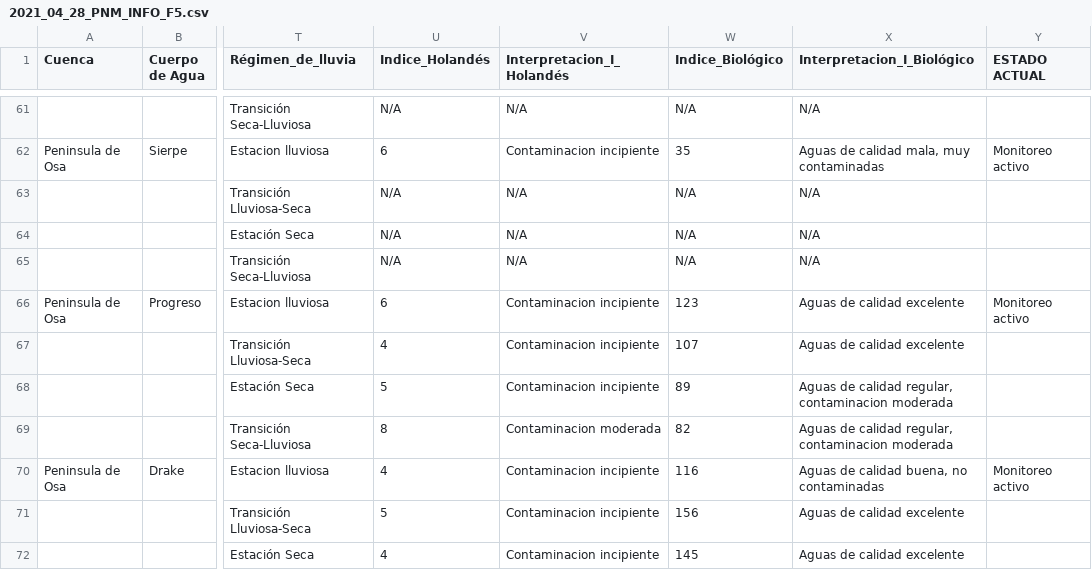
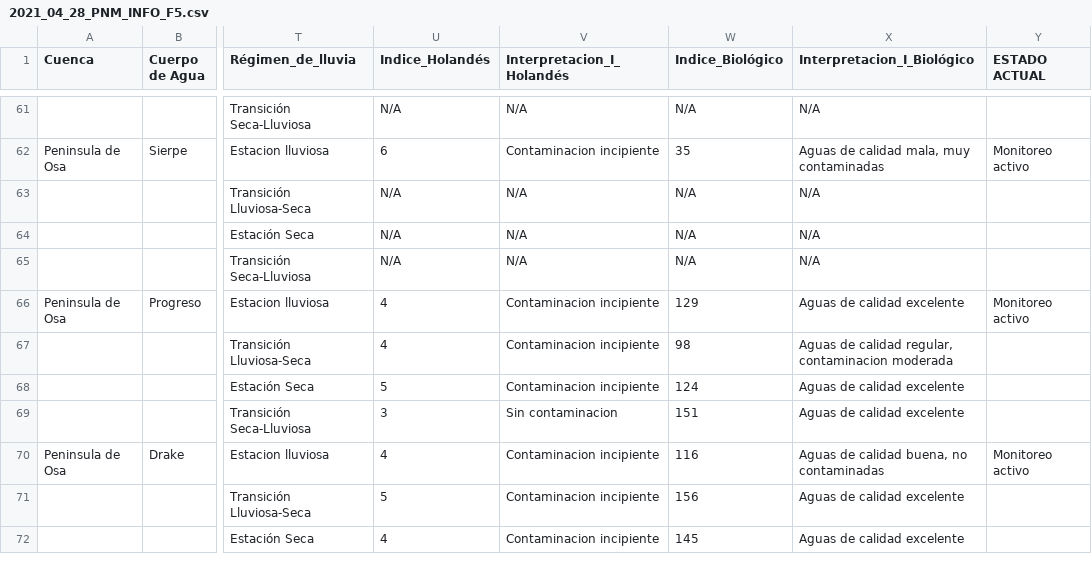
Before and after one commit to direccion-agua-minae/pnm, a CSV file: 2021_04_28_PNM_INFO_F5.csv, drawn as a sheet; only a part is shown, gaps mark what is left out; the diff names each change by its address in the sheet, - before the commit and + after, or states it on an @@ line.

Commit message:
Add files via upload

```diff
--- a/2021_04_28_PNM_INFO_F5.csv
+++ b/2021_04_28_PNM_INFO_F5.csv
-U66 (Indice_Holandés): 6
+U66 (Indice_Holandés): 4
-W66 (Indice_Biológico): 123
+W66 (Indice_Biológico): 129
-W67 (Indice_Biológico): 107
+W67 (Indice_Biológico): 98
-X67 (Interpretacion_I_Biológico): Aguas de calidad excelente
+X67 (Interpretacion_I_Biológico): Aguas de calidad regular, contaminacion moderada
-W68 (Indice_Biológico): 89
+W68 (Indice_Biológico): 124
-X68:X69 (Interpretacion_I_Biológico): Aguas de calidad regular, contaminacion moderada
+X68:X69 (Interpretacion_I_Biológico): Aguas de calidad excelente
-U69 (Indice_Holandés): 8
+U69 (Indice_Holandés): 3
-V69 (Interpretacion_I_Holandés): Contaminacion moderada
+V69 (Interpretacion_I_Holandés): Sin contaminacion
-W69 (Indice_Biológico): 82
+W69 (Indice_Biológico): 151
```
